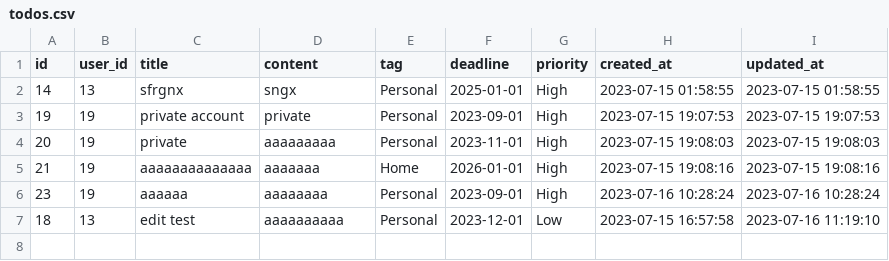
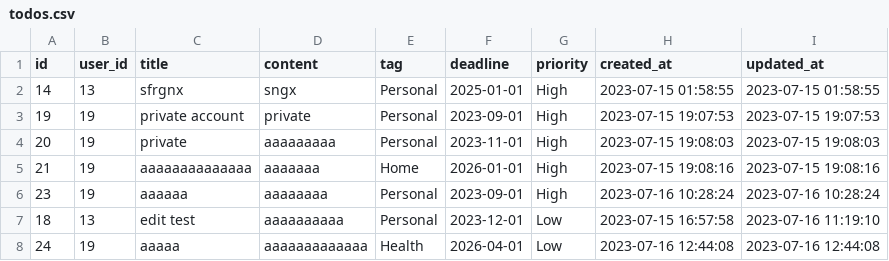
Before and after one commit to Maikooon/Final_todolist, a CSV file: todolist/todos.csv, drawn as a sheet.

```diff
--- a/todolist/todos.csv
+++ b/todolist/todos.csv
@@ -7 +7,2 @@ id, user_id, title, content, tag, deadline, priority, created_at, updated_at
 18,13,edit test,aaaaaaaaaa,Personal,2023-12-01,Low,2023-07-15 16:57:58,2023-07-16 11:19:10
+24,19,aaaaa,aaaaaaaaaaaaa,Health,2026-04-01,Low,2023-07-16 12:44:08,2023-07-16 12:44:08
```
Also changed, not shown: 6 other files.
